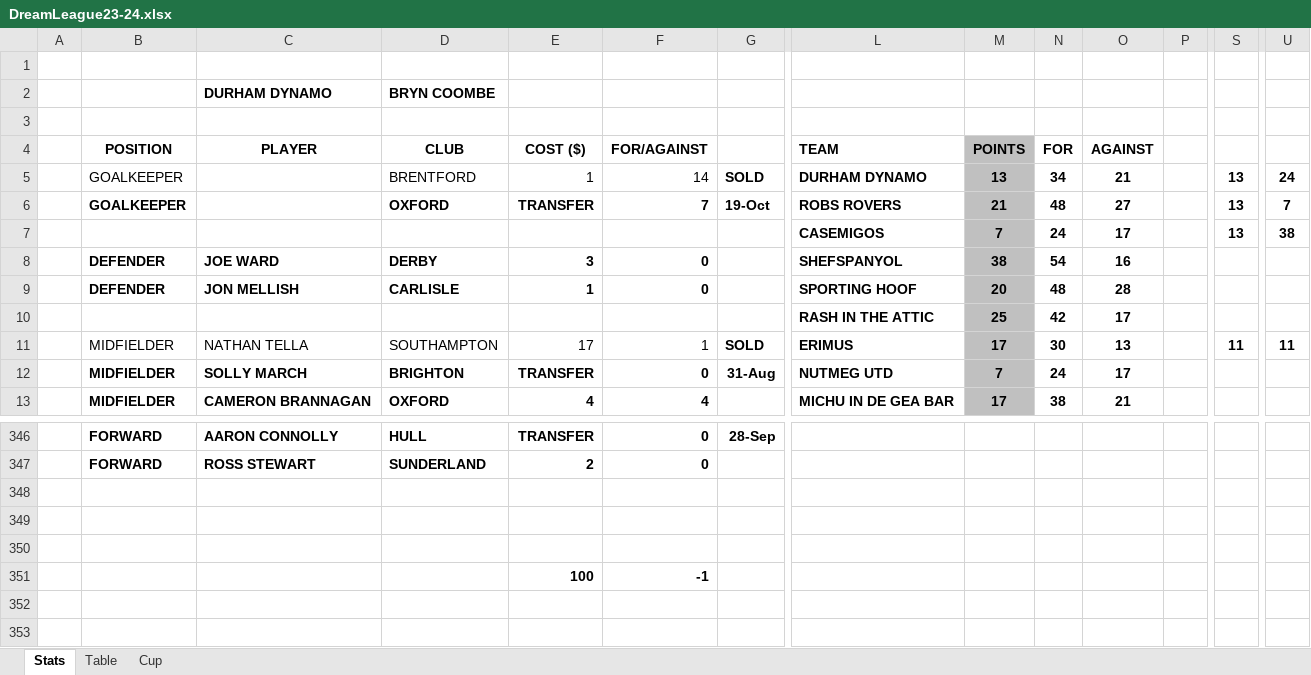
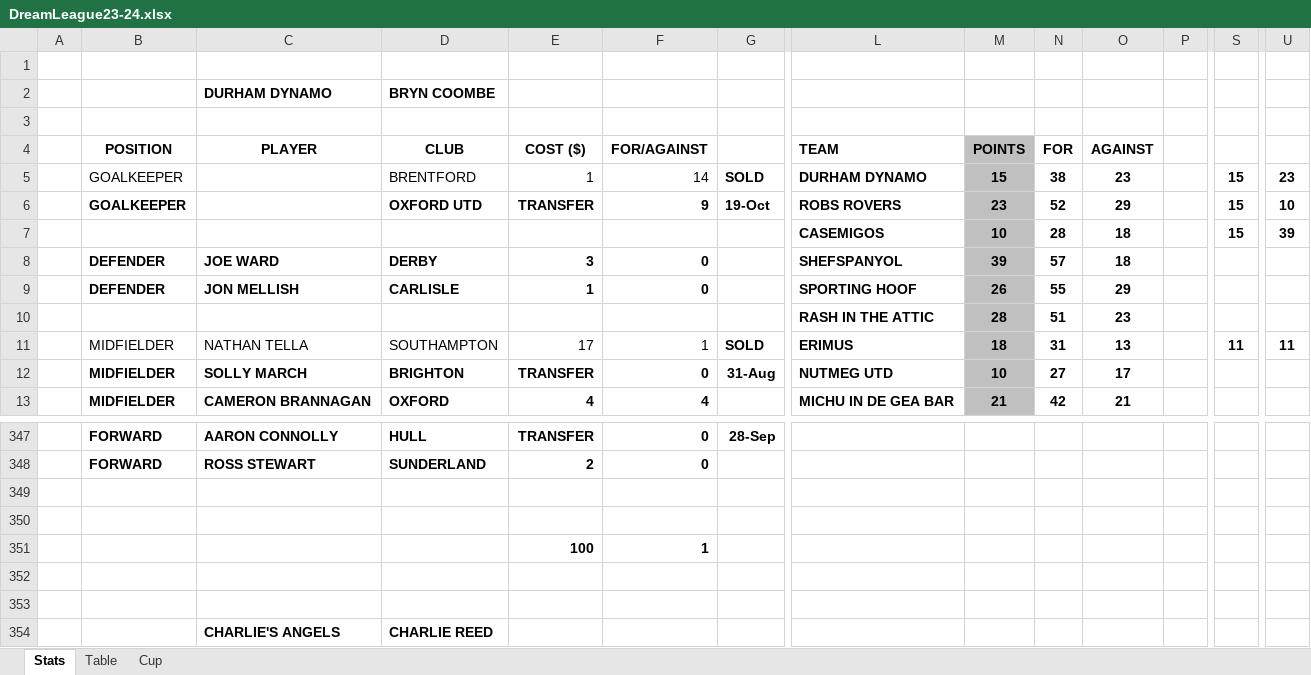
Before and after one commit to sgbstats/dreamleague, an Excel workbook: data/DreamLeague23-24.xlsx, sheet Stats, drawn as a sheet; only a part is shown, gaps mark what is left out; the shorter side is filled out with more unchanged rows; values as stored, in another font and other column widths than the file's, no borders; removed rows and columns are numbered as before the commit, all else as after; rows hold the shown columns only; the diff covers the shown part only; the diff names each change by its address in the sheet, - before the commit and + after, or states it on an @@ line.

```diff
--- a/data/DreamLeague23-24.xlsx (sheet Stats)
+++ b/data/DreamLeague23-24.xlsx (sheet Stats)
-M5: 13
+M5: 15
-N5: 34
+N5: 38
-O5: 21
+O5: 23
-S5:S7: 13
+S5:S7: 15
-U5: 24
+U5: 23
-D6: OXFORD
+D6: OXFORD UTD
-F6: 7
+F6: 9
-M6: 21
+M6: 23
-N6: 48
+N6: 52
-O6: 27
+O6: 29
-U6: 7
+U6: 10
-M7: 7
+M7: 10
-N7: 24
+N7: 28
-O7: 17
+O7: 18
-U7: 38
+U7: 39
-M8: 38
+M8: 39
-N8: 54
+N8: 57
-O8: 16
+O8: 18
-M9: 20
+M9: 26
-N9: 48
+N9: 55
-O9: 28
+O9: 29
-M10: 25
+M10: 28
-N10: 42
+N10: 51
-O10: 17
+O10: 23
-M11: 17
+M11: 18
-N11: 30
+N11: 31
-M12: 7
+M12: 10
-N12: 24
+N12: 27
-M13: 17
+M13: 21
-N13: 38
+N13: 42
-row 351: (empty)
+row 351:  |  |  |  | 100 | 1
-row 351:  |  |  |  | 100 | -1
```
Also changed, not shown: 11 added rows, 10 removed rows, 2 moved rows, 104 edited cells and cell formats elsewhere in this sheet, sheet Table, 5 other files.
